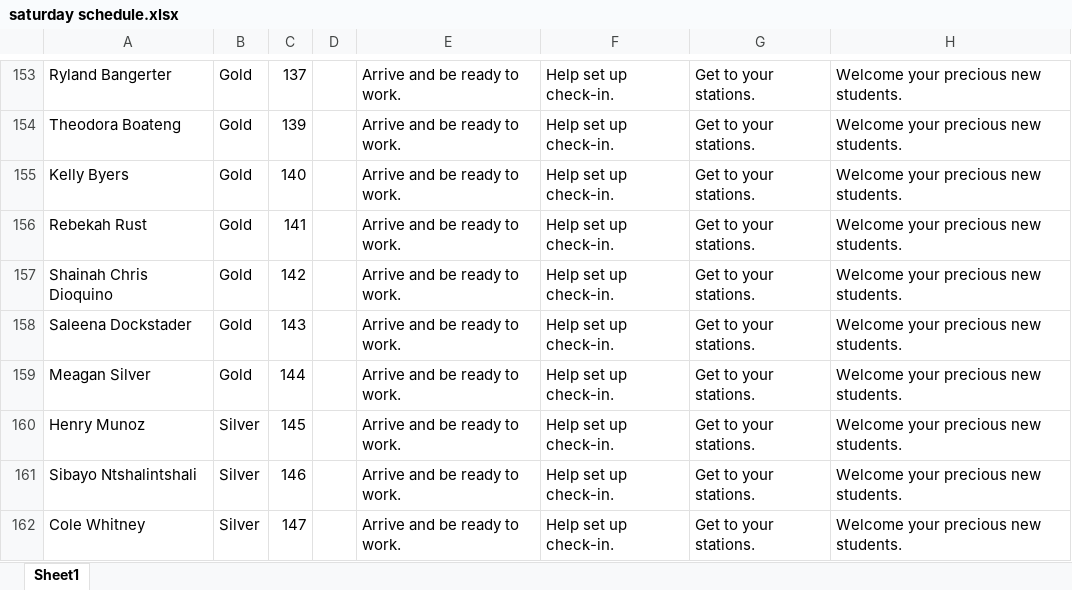
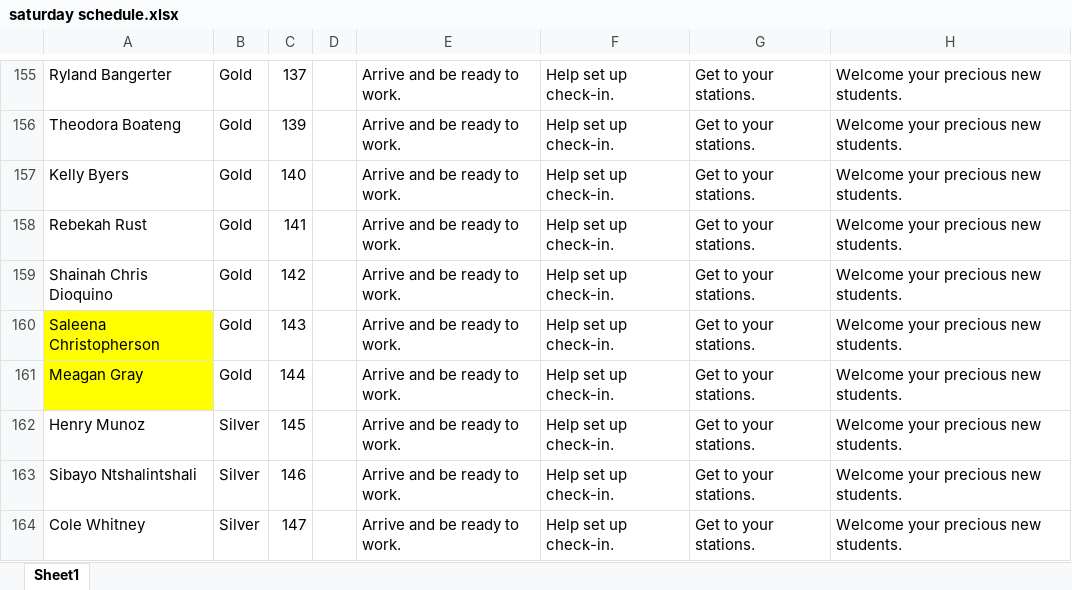
Before and after one commit to bustedchickn/nso_schedules, an Excel workbook: uploads/saturday schedule.xlsx, sheet Sheet1, drawn as a sheet; only a part is shown, gaps mark what is left out; values as stored, in another font and other column widths than the file's, no borders; table styles not drawn; addresses are those after the commit; the diff covers the shown part only; the diff names each change by its address in the sheet, - before the commit and + after, or states it on an @@ line.

Commit message:
upload files

```diff
--- a/uploads/saturday schedule.xlsx (sheet Sheet1)
+++ b/uploads/saturday schedule.xlsx (sheet Sheet1)
-A160: Saleena Dockstader
+A160: Saleena Christopherson
-A160:A161 fill: none
+A160:A161 fill: #FFFF00
-A161: Meagan Silver
+A161: Meagan Gray
```
Also changed, not shown: 5 added rows, 1 removed row, 11 edited cells and cell formats elsewhere in this sheet, 1 other file.
